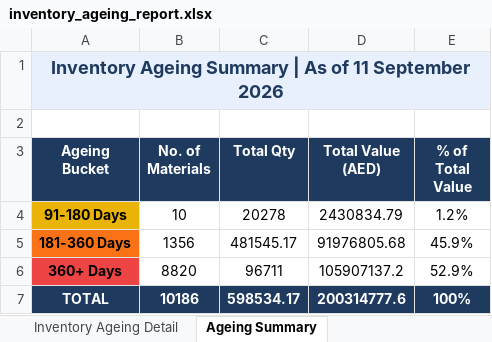
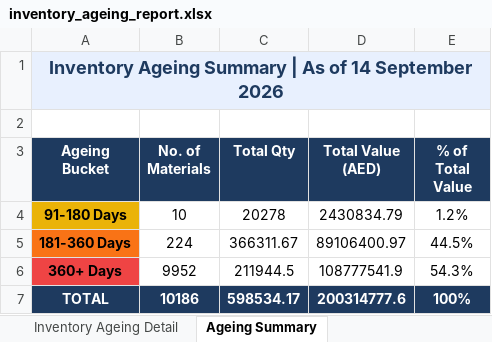
Before and after one commit to uplabdh13-lgtm/sap-dashboards, an Excel workbook: inventory_ageing_report.xlsx, sheet Ageing Summary, drawn as a sheet; values as stored, in another font and other column widths than the file's, no borders; charts and pictures not drawn; the diff names each change by its address in the sheet, - before the commit and + after, or states it on an @@ line.

```diff
--- a/inventory_ageing_report.xlsx (sheet Ageing Summary)
+++ b/inventory_ageing_report.xlsx (sheet Ageing Summary)
-A1 (Ageing Bucket): …As of 11 September 2026
+A1 (Ageing Bucket): …As of 14 September 2026
-B5 (No. of Materials): 1356
+B5 (No. of Materials): 224
-C5 (Total Qty): 481545.17
+C5 (Total Qty): 366311.67
-D5 (Total Value (AED)): 91976805.68
+D5 (Total Value (AED)): 89106400.97
-E5 (% of Total Value): 45.9%
+E5 (% of Total Value): 44.5%
-B6 (No. of Materials): 8820
+B6 (No. of Materials): 9952
-C6 (Total Qty): 96711
+C6 (Total Qty): 211944.5
-D6 (Total Value (AED)): 105907137.2
+D6 (Total Value (AED)): 108777541.9
-E6 (% of Total Value): 52.9%
+E6 (% of Total Value): 54.3%
```
Also changed, not shown: sheet Inventory Ageing Detail, 1 other file.
